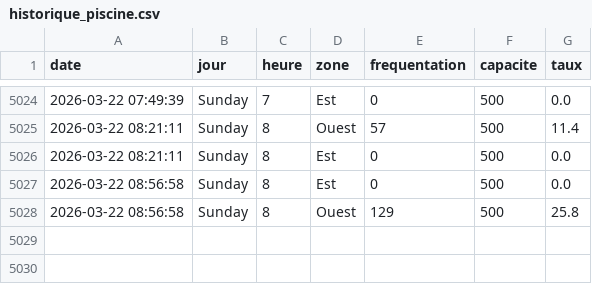
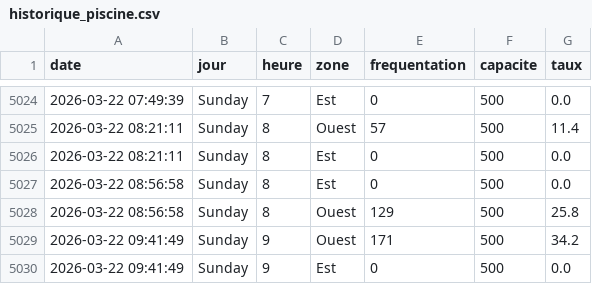
Before and after one commit to WilliamOlivers/piscine-scrapper, a CSV file: historique_piscine.csv, drawn as a sheet; only a part is shown, gaps mark what is left out.

```diff
--- a/historique_piscine.csv
+++ b/historique_piscine.csv
@@ -5028 +5028,3 @@ date,jour,heure,zone,frequentation,capacite,taux
 2026-03-22 08:56:58,Sunday,8,Ouest,129,500,25.8
+2026-03-22 09:41:49,Sunday,9,Ouest,171,500,34.2
+2026-03-22 09:41:49,Sunday,9,Est,0,500,0.0
```
